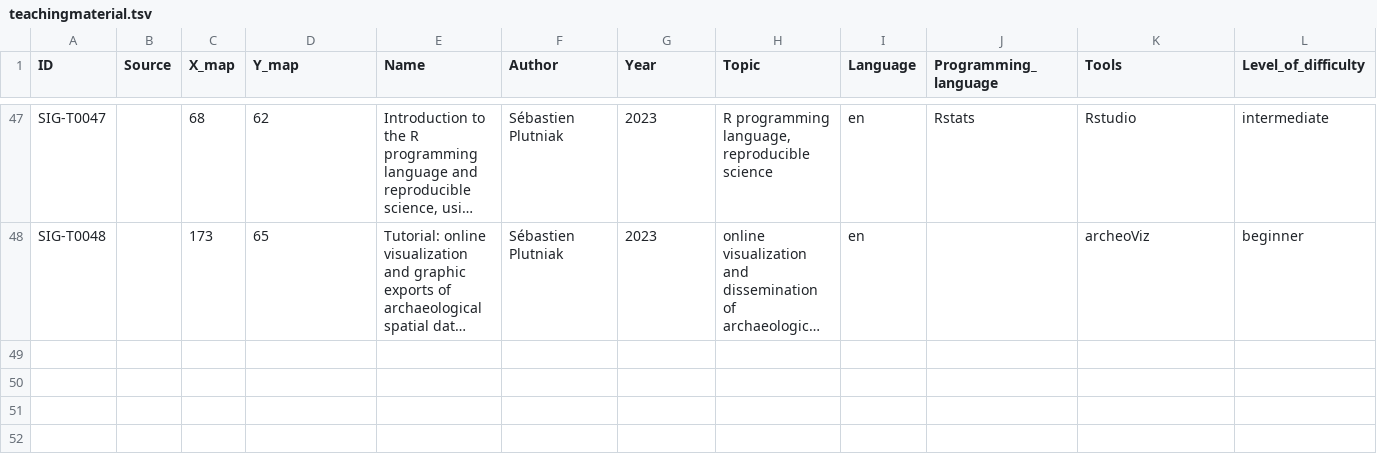
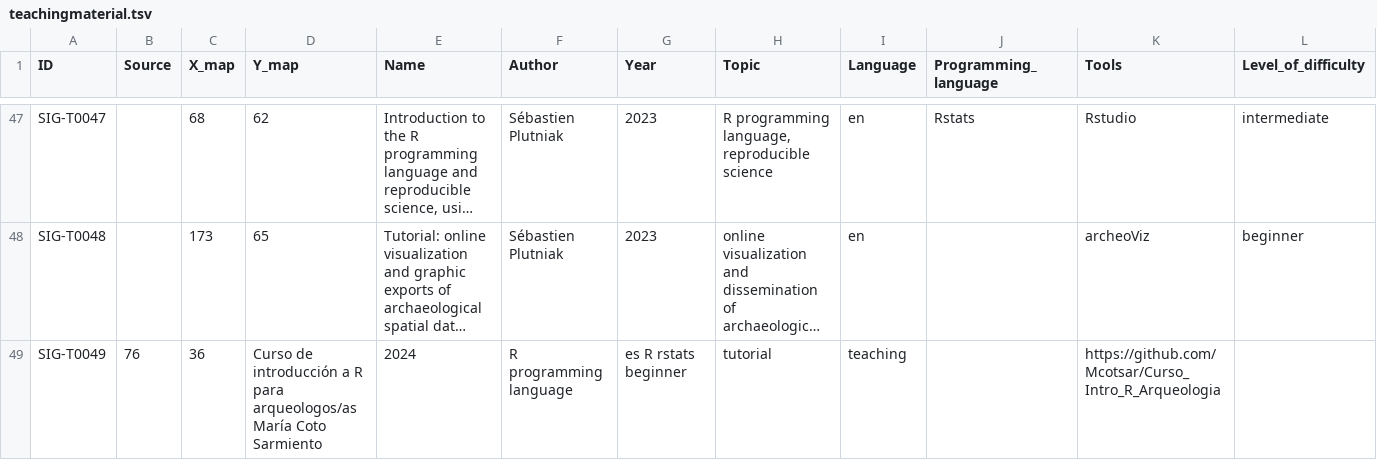
Before and after one commit to sslarch/MapofComputationalArchaeology, a TSV file: data/teachingmaterial.tsv, drawn as a sheet; only a part is shown, gaps mark what is left out; long unchanged cells end in …; rows hold the shown columns only; the diff names each change by its address in the sheet, - before the commit and + after, or states it on an @@ line.

Commit message:
Update teachingmaterial.tsv
Adding a Spanish-language R tutorial. The coordinates are probably not placed properly.

```diff
--- a/data/teachingmaterial.tsv
+++ b/data/teachingmaterial.tsv
+row 49: SIG-T0049 | 76 | 36 | Curso de introducción a R para arqueologos/as María Coto Sarmiento | 2024 | R programming language | es R rstats beginner | tutorial | teaching |  | https://github.com/Mcotsar/Curso_Intro_R_Arqueologia
```
